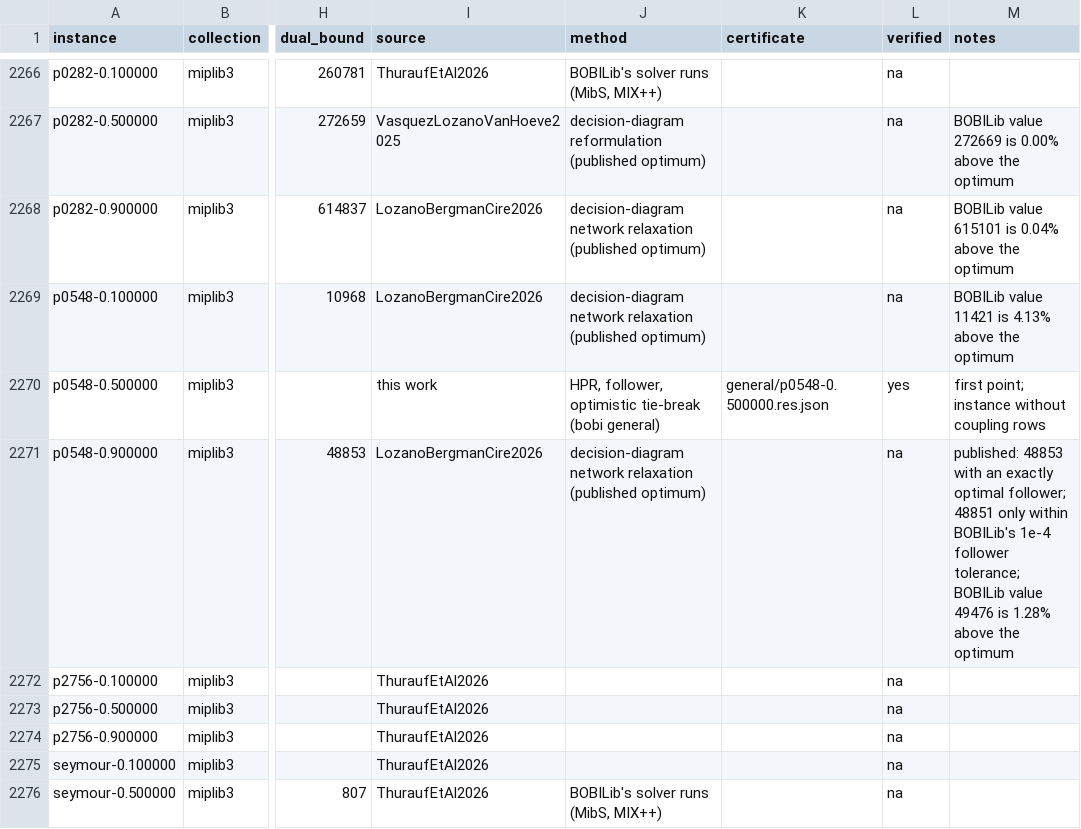
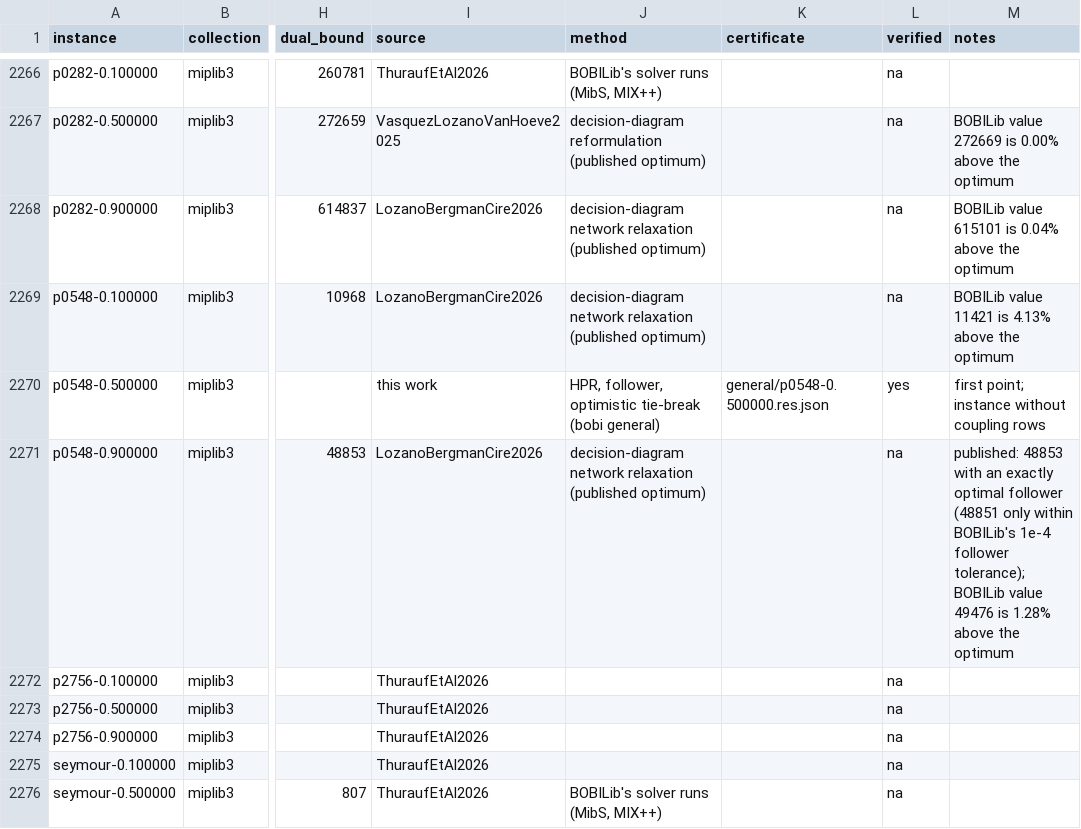
Before and after one commit to brian-j-connolly-aero/bobilib, a CSV file: results/instances.csv, drawn as a sheet; only a part is shown, gaps mark what is left out; the diff names each change by its address in the sheet, - before the commit and + after, or states it on an @@ line.

```diff
--- a/results/instances.csv
+++ b/results/instances.csv
-M2271 (notes): …exactly optimal follower; 48851 only within BOBILib's 1e-4 follower tolerance; BOBILib value…
+M2271 (notes): …exactly optimal follower (48851 only within BOBILib's 1e-4 follower tolerance); BOBILib value…
```
Also changed, not shown: 56 other files.
